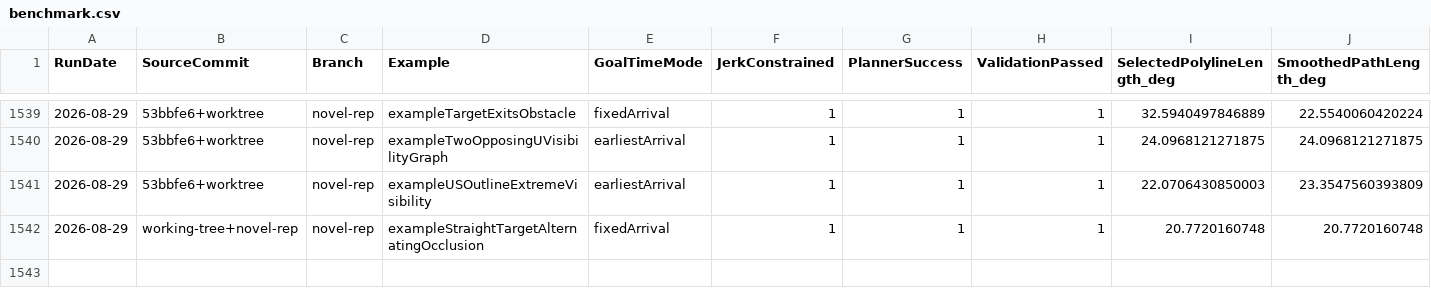
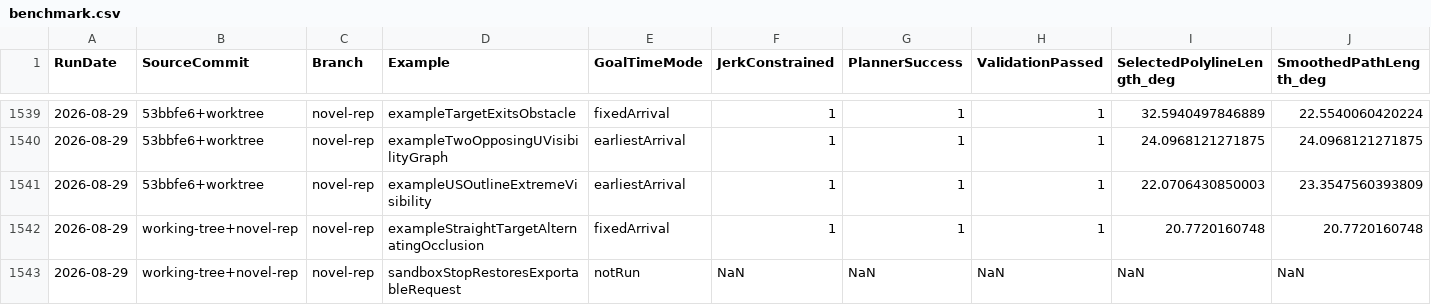
Before and after one commit to kevvtrinh/AzElObsAvoid, a CSV file: benchmark.csv, drawn as a sheet; only a part is shown, gaps mark what is left out; rows hold the shown columns only; the diff names each change by its address in the sheet, - before the commit and + after, or states it on an @@ line.

Commit message:
Add recoverable sandbox stop action

```diff
--- a/benchmark.csv
+++ b/benchmark.csv
+row 1543: 2026-08-29 | working-tree+novel-rep | novel-rep | sandboxStopRestoresExportableRequest | notRun | NaN | NaN | NaN | NaN | NaN
```
Also changed, not shown: 9 other files.
